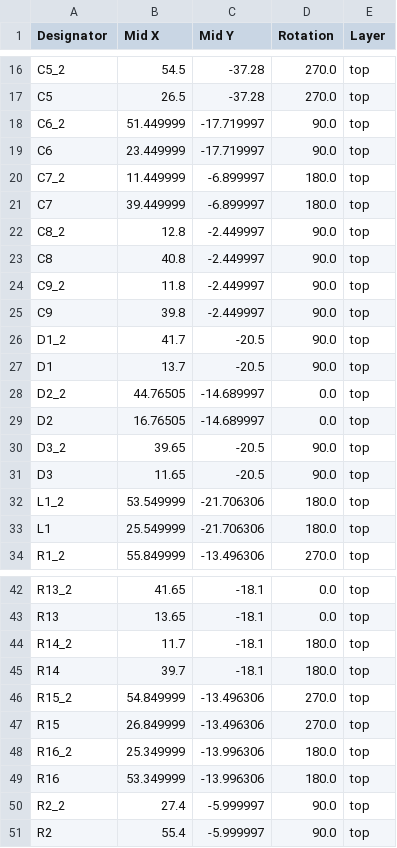
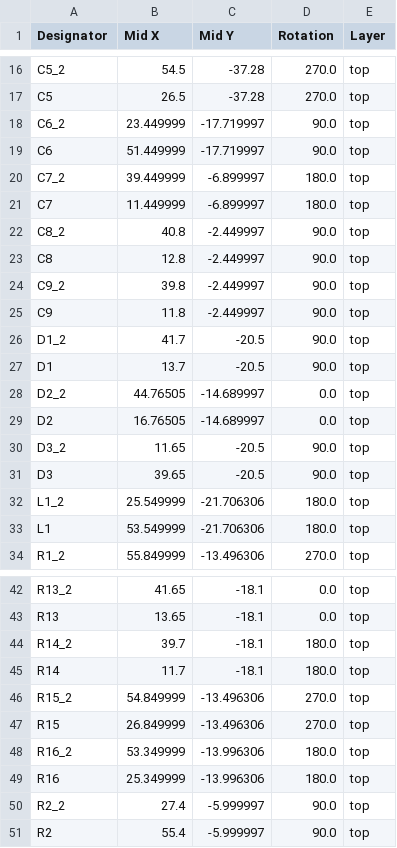
Before and after one commit to Dennis960/Blumy, a CSV file: ESPlant-Board-Panel/production/positions.csv, drawn as a sheet; only a part is shown, gaps mark what is left out; the diff covers the shown part only.

```diff
--- a/ESPlant-Board-Panel/production/positions.csv
+++ b/ESPlant-Board-Panel/production/positions.csv
@@ -17,10 +17,10 @@ C5_2,54.5,-37.28,270.0,top
 C5,26.5,-37.28,270.0,top
-C6_2,51.449999,-17.719997,90.0,top
-C6,23.449999,-17.719997,90.0,top
-C7_2,11.449999,-6.899997,180.0,top
-C7,39.449999,-6.899997,180.0,top
-C8_2,12.8,-2.449997,90.0,top
-C8,40.8,-2.449997,90.0,top
-C9_2,11.8,-2.449997,90.0,top
-C9,39.8,-2.449997,90.0,top
+C6_2,23.449999,-17.719997,90.0,top
+C6,51.449999,-17.719997,90.0,top
+C7_2,39.449999,-6.899997,180.0,top
+C7,11.449999,-6.899997,180.0,top
+C8_2,40.8,-2.449997,90.0,top
+C8,12.8,-2.449997,90.0,top
+C9_2,39.8,-2.449997,90.0,top
+C9,11.8,-2.449997,90.0,top
 D1_2,41.7,-20.5,90.0,top
@@ -29,6 +29,6 @@ D2_2,44.76505,-14.689997,0.0,top
 D2,16.76505,-14.689997,0.0,top
-D3_2,39.65,-20.5,90.0,top
-D3,11.65,-20.5,90.0,top
-L1_2,53.549999,-21.706306,180.0,top
-L1,25.549999,-21.706306,180.0,top
+D3_2,11.65,-20.5,90.0,top
+D3,39.65,-20.5,90.0,top
+L1_2,25.549999,-21.706306,180.0,top
+L1,53.549999,-21.706306,180.0,top
 R1_2,55.849999,-13.496306,270.0,top
@@ -43,8 +43,8 @@ R13_2,41.65,-18.1,0.0,top
 R13,13.65,-18.1,0.0,top
-R14_2,11.7,-18.1,180.0,top
-R14,39.7,-18.1,180.0,top
+R14_2,39.7,-18.1,180.0,top
+R14,11.7,-18.1,180.0,top
 R15_2,54.849999,-13.496306,270.0,top
 R15,26.849999,-13.496306,270.0,top
-R16_2,25.349999,-13.996306,180.0,top
-R16,53.349999,-13.996306,180.0,top
+R16_2,53.349999,-13.996306,180.0,top
+R16,25.349999,-13.996306,180.0,top
 R2_2,27.4,-5.999997,90.0,top
```
Also changed, not shown: 22 edited cells elsewhere in this file, 6 other files.
